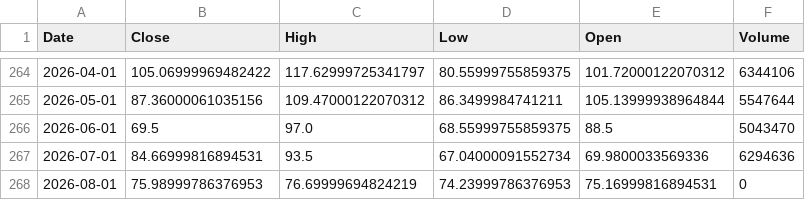
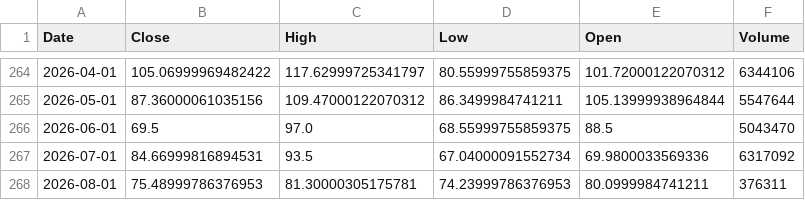
Before and after one commit to Dalingceb/wtw-repo-data, a CSV file: data/CL_F/CL_F_monthly.csv, drawn as a sheet; only a part is shown, gaps mark what is left out.

```diff
--- a/data/CL_F/CL_F_monthly.csv
+++ b/data/CL_F/CL_F_monthly.csv
@@ -266,3 +266,3 @@ Date,Close,High,Low,Open,Volume
 2026-06-01,69.5,97.0,68.55999755859375,88.5,5043470
-2026-07-01,84.66999816894531,93.5,67.04000091552734,69.9800033569336,6294636
-2026-08-01,75.98999786376953,76.69999694824219,74.23999786376953,75.16999816894531,0
+2026-07-01,84.66999816894531,93.5,67.04000091552734,69.9800033569336,6317092
+2026-08-01,75.48999786376953,81.30000305175781,74.23999786376953,80.0999984741211,376311
```
Also changed, not shown: data/CL_F/CL_F_daily.csv, data/CRWV/CRWV_1h.csv, 8 other files.
